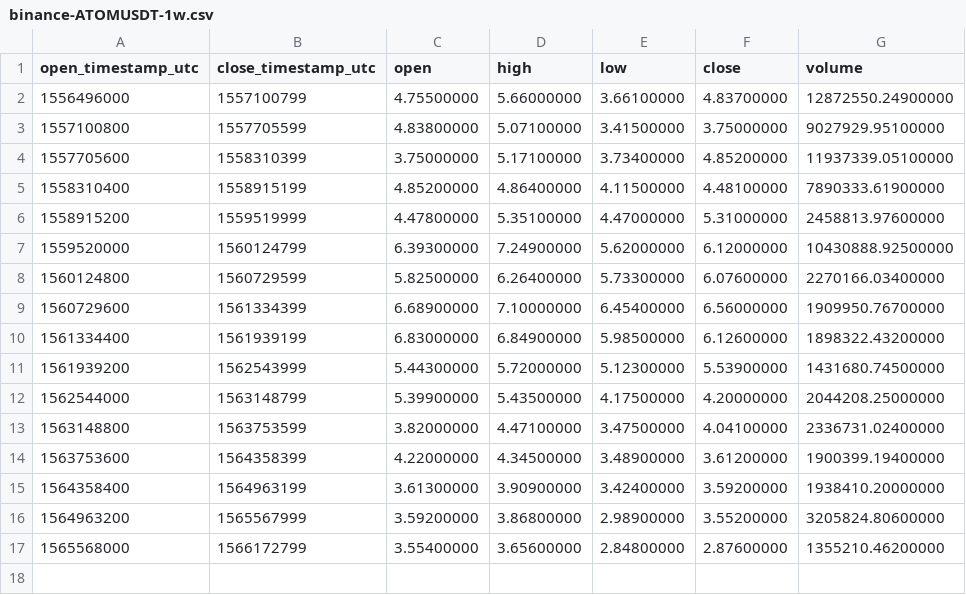
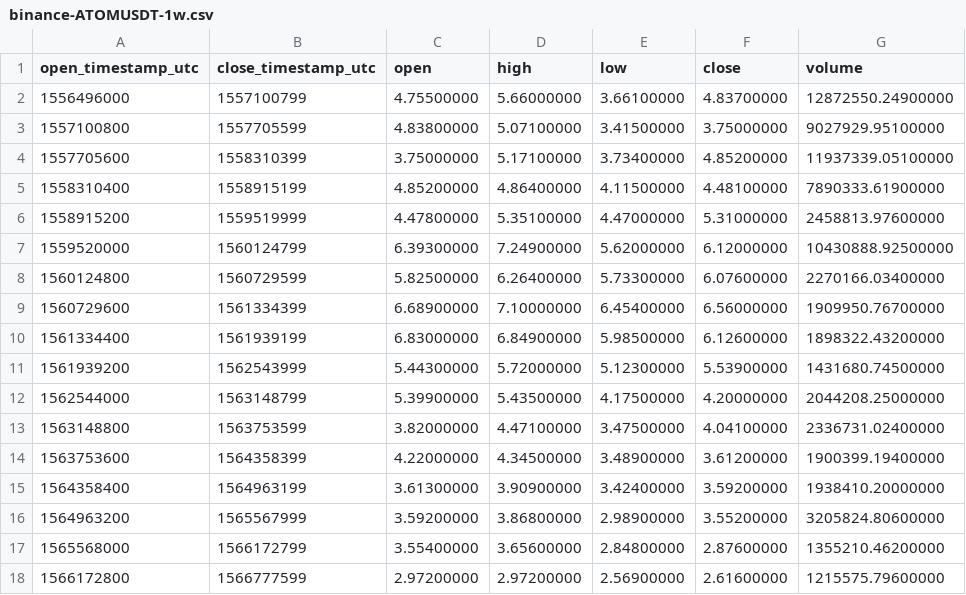
Before and after one commit to cryptobigbro/binance-ATOMUSDT, a CSV file: binance-ATOMUSDT-1w.csv, drawn as a sheet; the diff names each change by its address in the sheet, - before the commit and + after, or states it on an @@ line.

```diff
--- a/binance-ATOMUSDT-1w.csv
+++ b/binance-ATOMUSDT-1w.csv
+row 18: 1566172800 | 1566777599 | 2.97200000 | 2.97200000 | 2.56900000 | 2.61600000 | 1215575.79600000
```
Also changed, not shown: binance-ATOMUSDT-1d.csv, binance-ATOMUSDT-1h.csv.
